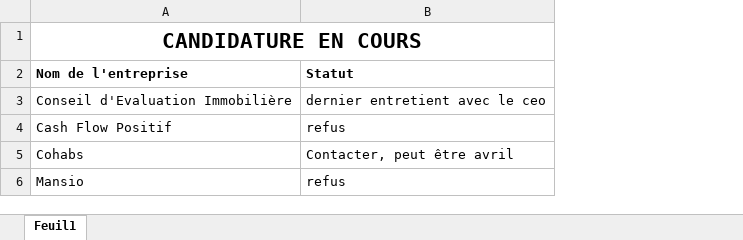
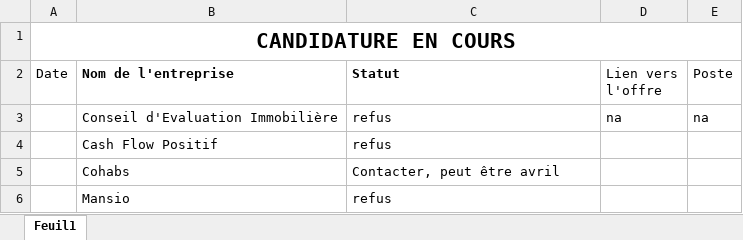
Before and after one commit to issakachaou/M1, an Excel workbook: Stage/SUIVIS_DES_OFFRES.xlsx, sheet Feuil1, drawn as a sheet; values as stored, in another font and other column widths than the file's, no borders; removed rows and columns are numbered as before the commit, all else as after; the diff names each change by its address in the sheet, - before the commit and + after, or states it on an @@ line.

```diff
--- a/Stage/SUIVIS_DES_OFFRES.xlsx (sheet Feuil1)
+++ b/Stage/SUIVIS_DES_OFFRES.xlsx (sheet Feuil1)
+column A (Date), row 1: CANDIDATURE EN COURS
+column D (Lien vers l'offre), row 3: na
+column E (Poste), row 3: na
-B1 (Nom de l'entreprise): CANDIDATURE EN COURS
+B1 (Nom de l'entreprise): (empty)
-A1:B1 merged
-C3 (Statut): dernier entretient avec le ceo
+C3 (Statut): refus
```
Also changed, not shown: FACTURES.xlsm, avis_etudiant.xlsx, 14 other files.
